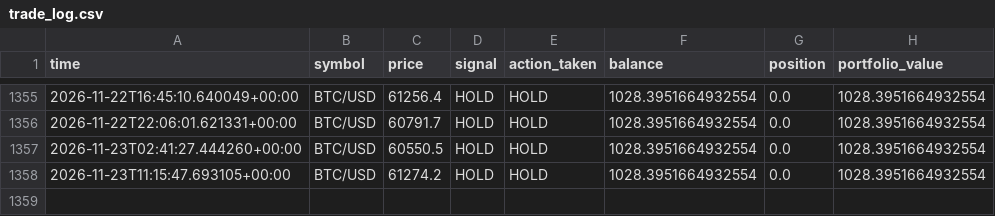
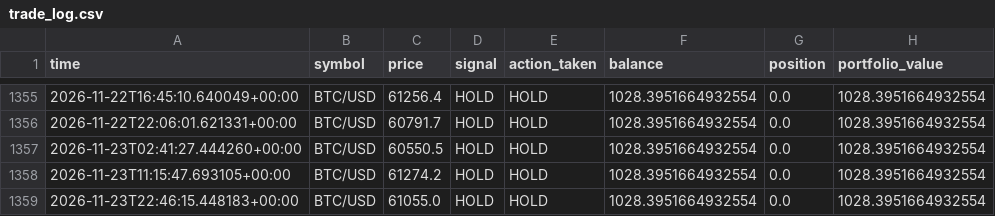
Before and after one commit to rjudd250/Crypto-paper-bot, a CSV file: data/trade_log.csv, drawn as a sheet; only a part is shown, gaps mark what is left out; the diff names each change by its address in the sheet, - before the commit and + after, or states it on an @@ line.

Commit message:
Update paper trading state [skip ci]

```diff
--- a/data/trade_log.csv
+++ b/data/trade_log.csv
+row 1359: 2026-11-23T22:46:15.448183+00:00 | BTC/USD | 61055.0 | HOLD | HOLD | 1028.3951664932554 | 0.0 | 1028.3951664932554
```
